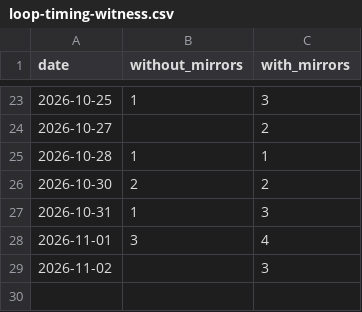
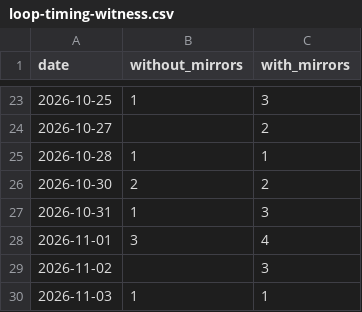
Before and after one commit to anulum/loop-timing-witness, a CSV file: downloads/loop-timing-witness.csv, drawn as a sheet; only a part is shown, gaps mark what is left out; the diff names each change by its address in the sheet, - before the commit and + after, or states it on an @@ line.

```diff
--- a/downloads/loop-timing-witness.csv
+++ b/downloads/loop-timing-witness.csv
+row 30: 2026-11-03 | 1 | 1
```
